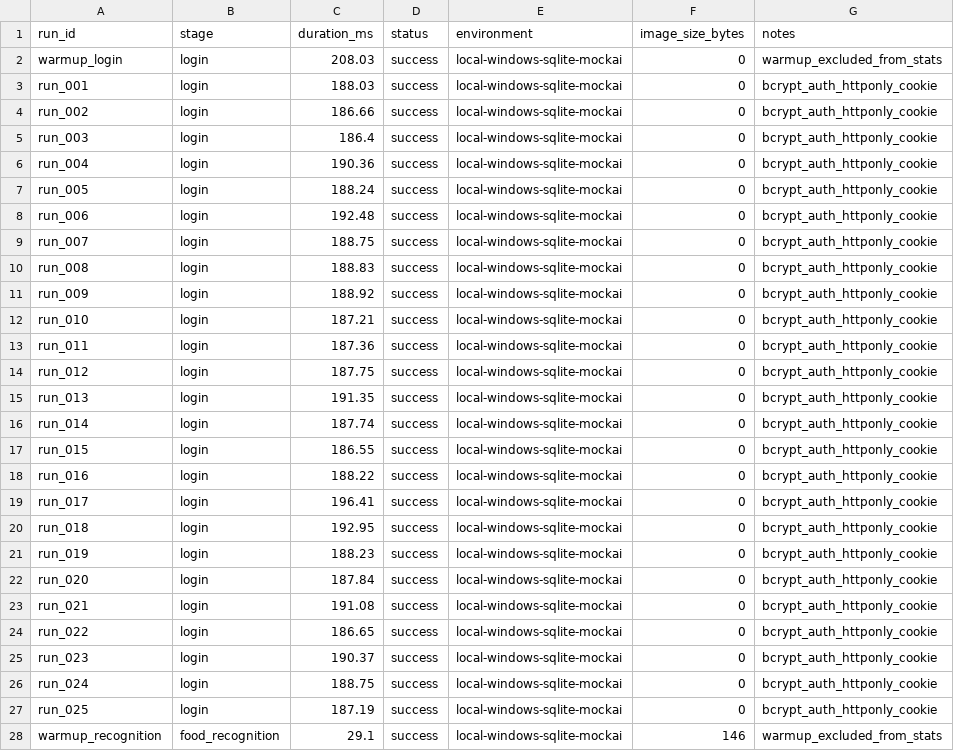
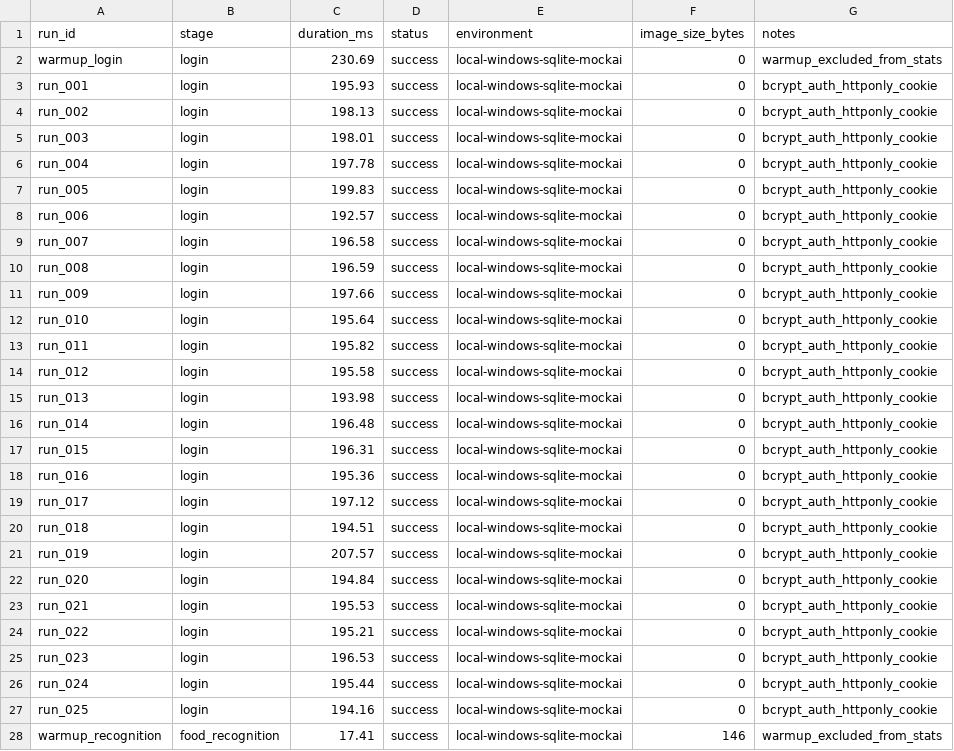
Before and after one commit to VietHuy1602/assistant-nutrisnap, a CSV file: data/benchmark/w3_latency_results.csv, drawn as a sheet; only a part is shown; the diff covers the shown part only.

```diff
--- a/data/benchmark/w3_latency_results.csv
+++ b/data/benchmark/w3_latency_results.csv
@@ -1,28 +1,28 @@
 run_id,stage,duration_ms,status,environment,image_size_bytes,notes
-warmup_login,login,208.03,success,local-windows-sqlite-mockai,0,warmup_excluded_from_stats
-run_001,login,188.03,success,local-windows-sqlite-mockai,0,bcrypt_auth_httponly_cookie
-run_002,login,186.66,success,local-windows-sqlite-mockai,0,bcrypt_auth_httponly_cookie
-run_003,login,186.4,success,local-windows-sqlite-mockai,0,bcrypt_auth_httponly_cookie
-run_004,login,190.36,success,local-windows-sqlite-mockai,0,bcrypt_auth_httponly_cookie
-run_005,login,188.24,success,local-windows-sqlite-mockai,0,bcrypt_auth_httponly_cookie
-run_006,login,192.48,success,local-windows-sqlite-mockai,0,bcrypt_auth_httponly_cookie
-run_007,login,188.75,success,local-windows-sqlite-mockai,0,bcrypt_auth_httponly_cookie
-run_008,login,188.83,success,local-windows-sqlite-mockai,0,bcrypt_auth_httponly_cookie
-run_009,login,188.92,success,local-windows-sqlite-mockai,0,bcrypt_auth_httponly_cookie
-run_010,login,187.21,success,local-windows-sqlite-mockai,0,bcrypt_auth_httponly_cookie
-run_011,login,187.36,success,local-windows-sqlite-mockai,0,bcrypt_auth_httponly_cookie
-run_012,login,187.75,success,local-windows-sqlite-mockai,0,bcrypt_auth_httponly_cookie
-run_013,login,191.35,success,local-windows-sqlite-mockai,0,bcrypt_auth_httponly_cookie
-run_014,login,187.74,success,local-windows-sqlite-mockai,0,bcrypt_auth_httponly_cookie
-run_015,login,186.55,success,local-windows-sqlite-mockai,0,bcrypt_auth_httponly_cookie
-run_016,login,188.22,success,local-windows-sqlite-mockai,0,bcrypt_auth_httponly_cookie
-run_017,login,196.41,success,local-windows-sqlite-mockai,0,bcrypt_auth_httponly_cookie
-run_018,login,192.95,success,local-windows-sqlite-mockai,0,bcrypt_auth_httponly_cookie
-run_019,login,188.23,success,local-windows-sqlite-mockai,0,bcrypt_auth_httponly_cookie
-run_020,login,187.84,success,local-windows-sqlite-mockai,0,bcrypt_auth_httponly_cookie
-run_021,login,191.08,success,local-windows-sqlite-mockai,0,bcrypt_auth_httponly_cookie
-run_022,login,186.65,success,local-windows-sqlite-mockai,0,bcrypt_auth_httponly_cookie
-run_023,login,190.37,success,local-windows-sqlite-mockai,0,bcrypt_auth_httponly_cookie
-run_024,login,188.75,success,local-windows-sqlite-mockai,0,bcrypt_auth_httponly_cookie
-run_025,login,187.19,success,local-windows-sqlite-mockai,0,bcrypt_auth_httponly_cookie
-warmup_recognition,food_recognition,29.1,success,local-windows-sqlite-mockai,146,warmup_excluded_from_stats
+warmup_login,login,230.69,success,local-windows-sqlite-mockai,0,warmup_excluded_from_stats
+run_001,login,195.93,success,local-windows-sqlite-mockai,0,bcrypt_auth_httponly_cookie
+run_002,login,198.13,success,local-windows-sqlite-mockai,0,bcrypt_auth_httponly_cookie
+run_003,login,198.01,success,local-windows-sqlite-mockai,0,bcrypt_auth_httponly_cookie
+run_004,login,197.78,success,local-windows-sqlite-mockai,0,bcrypt_auth_httponly_cookie
+run_005,login,199.83,success,local-windows-sqlite-mockai,0,bcrypt_auth_httponly_cookie
+run_006,login,192.57,success,local-windows-sqlite-mockai,0,bcrypt_auth_httponly_cookie
+run_007,login,196.58,success,local-windows-sqlite-mockai,0,bcrypt_auth_httponly_cookie
+run_008,login,196.59,success,local-windows-sqlite-mockai,0,bcrypt_auth_httponly_cookie
+run_009,login,197.66,success,local-windows-sqlite-mockai,0,bcrypt_auth_httponly_cookie
+run_010,login,195.64,success,local-windows-sqlite-mockai,0,bcrypt_auth_httponly_cookie
+run_011,login,195.82,success,local-windows-sqlite-mockai,0,bcrypt_auth_httponly_cookie
+run_012,login,195.58,success,local-windows-sqlite-mockai,0,bcrypt_auth_httponly_cookie
+run_013,login,193.98,success,local-windows-sqlite-mockai,0,bcrypt_auth_httponly_cookie
+run_014,login,196.48,success,local-windows-sqlite-mockai,0,bcrypt_auth_httponly_cookie
+run_015,login,196.31,success,local-windows-sqlite-mockai,0,bcrypt_auth_httponly_cookie
+run_016,login,195.36,success,local-windows-sqlite-mockai,0,bcrypt_auth_httponly_cookie
+run_017,login,197.12,success,local-windows-sqlite-mockai,0,bcrypt_auth_httponly_cookie
+run_018,login,194.51,success,local-windows-sqlite-mockai,0,bcrypt_auth_httponly_cookie
+run_019,login,207.57,success,local-windows-sqlite-mockai,0,bcrypt_auth_httponly_cookie
+run_020,login,194.84,success,local-windows-sqlite-mockai,0,bcrypt_auth_httponly_cookie
+run_021,login,195.53,success,local-windows-sqlite-mockai,0,bcrypt_auth_httponly_cookie
+run_022,login,195.21,success,local-windows-sqlite-mockai,0,bcrypt_auth_httponly_cookie
+run_023,login,196.53,success,local-windows-sqlite-mockai,0,bcrypt_auth_httponly_cookie
+run_024,login,195.44,success,local-windows-sqlite-mockai,0,bcrypt_auth_httponly_cookie
+run_025,login,194.16,success,local-windows-sqlite-mockai,0,bcrypt_auth_httponly_cookie
+warmup_recognition,food_recognition,17.41,success,local-windows-sqlite-mockai,146,warmup_excluded_from_stats
```
Also changed, not shown: 103 edited cells elsewhere in this file, 5 other files.
